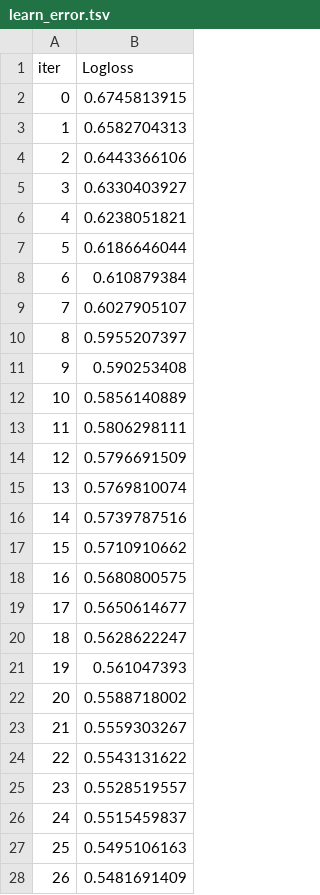
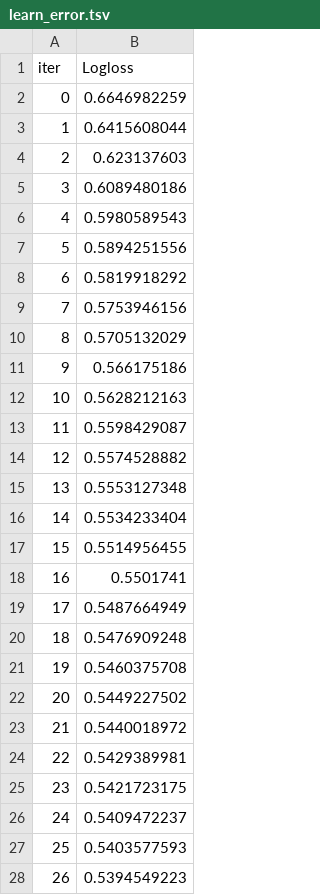
Before and after one commit to auserafim/ai-notebooks, a TSV file: covid_in_brazil/catboost_info/learn_error.tsv, drawn as a sheet; only a part is shown; the diff covers the shown part only.

```diff
--- a/covid_in_brazil/catboost_info/learn_error.tsv
+++ b/covid_in_brazil/catboost_info/learn_error.tsv
@@ -1,28 +1,28 @@
 iter	Logloss
-0	0.6745813915
-1	0.6582704313
-2	0.6443366106
-3	0.6330403927
-4	0.6238051821
-5	0.6186646044
-6	0.610879384
-7	0.6027905107
-8	0.5955207397
-9	0.590253408
-10	0.5856140889
-11	0.5806298111
-12	0.5796691509
-13	0.5769810074
-14	0.5739787516
-15	0.5710910662
-16	0.5680800575
-17	0.5650614677
-18	0.5628622247
-19	0.561047393
-20	0.5588718002
-21	0.5559303267
-22	0.5543131622
-23	0.5528519557
-24	0.5515459837
-25	0.5495106163
-26	0.5481691409
+0	0.6646982259
+1	0.6415608044
+2	0.623137603
+3	0.6089480186
+4	0.5980589543
+5	0.5894251556
+6	0.5819918292
+7	0.5753946156
+8	0.5705132029
+9	0.566175186
+10	0.5628212163
+11	0.5598429087
+12	0.5574528882
+13	0.5553127348
+14	0.5534233404
+15	0.5514956455
+16	0.5501741
+17	0.5487664949
+18	0.5476909248
+19	0.5460375708
+20	0.5449227502
+21	0.5440018972
+22	0.5429389981
+23	0.5421723175
+24	0.5409472237
+25	0.5403577593
+26	0.5394549223
```
Also changed, not shown: 73 edited cells elsewhere in this file, covid_in_brazil/catboost_info/time_left.tsv, 4 other files.
